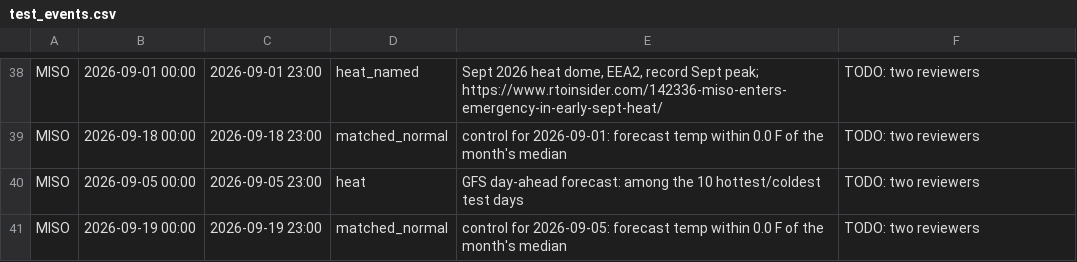
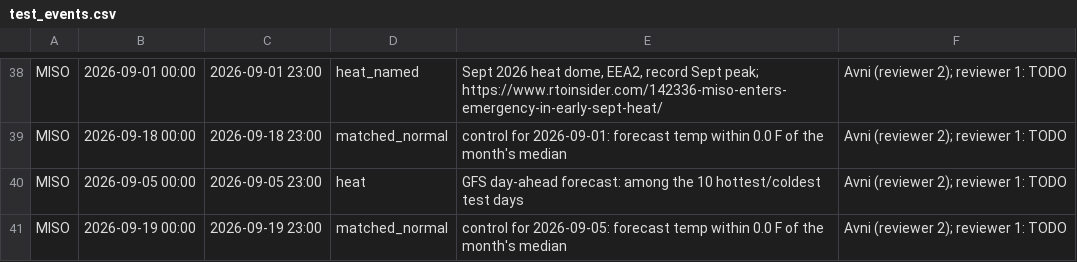
Before and after one commit to omkarchougule19/gridwatch, a CSV file: data/external/test_events.csv, drawn as a sheet; only a part is shown, gaps mark what is left out; the diff covers the shown part only; the diff names each change by its address in the sheet, - before the commit and + after, or states it on an @@ line.

Commit message:
IEEE references, citations and reviewer-2 window check
- docs/report_draft.md: References in IEEE style (27 sources, verified titles/dates), in-text [n] citations
- docs/report_ieee_references.pdf: shared-doc version with the same references and citations
- data/external/test_events.csv: Avni as reviewer 2 on all rows; flagged 5 controls in a different month from their event

```diff
--- a/data/external/test_events.csv
+++ b/data/external/test_events.csv
-F38:F41: TODO: two reviewers
+F38:F41: Avni (reviewer 2); reviewer 1: TODO
```
Also changed, not shown: 28 edited cells elsewhere in this file, 2 other files.
